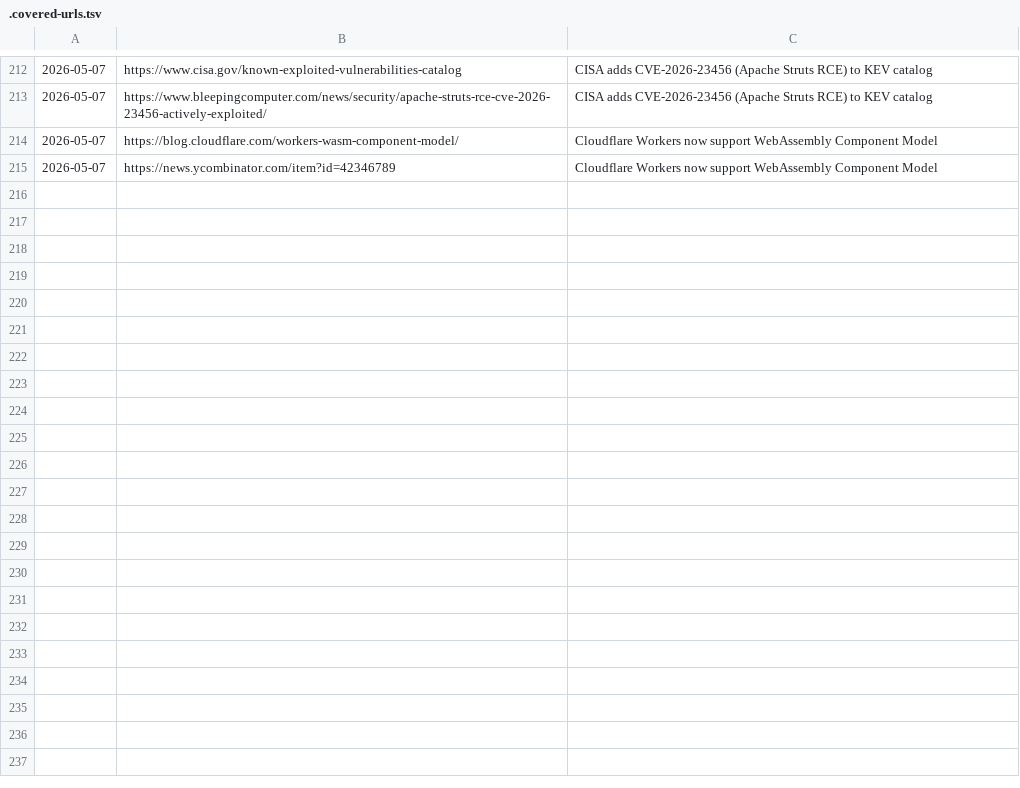
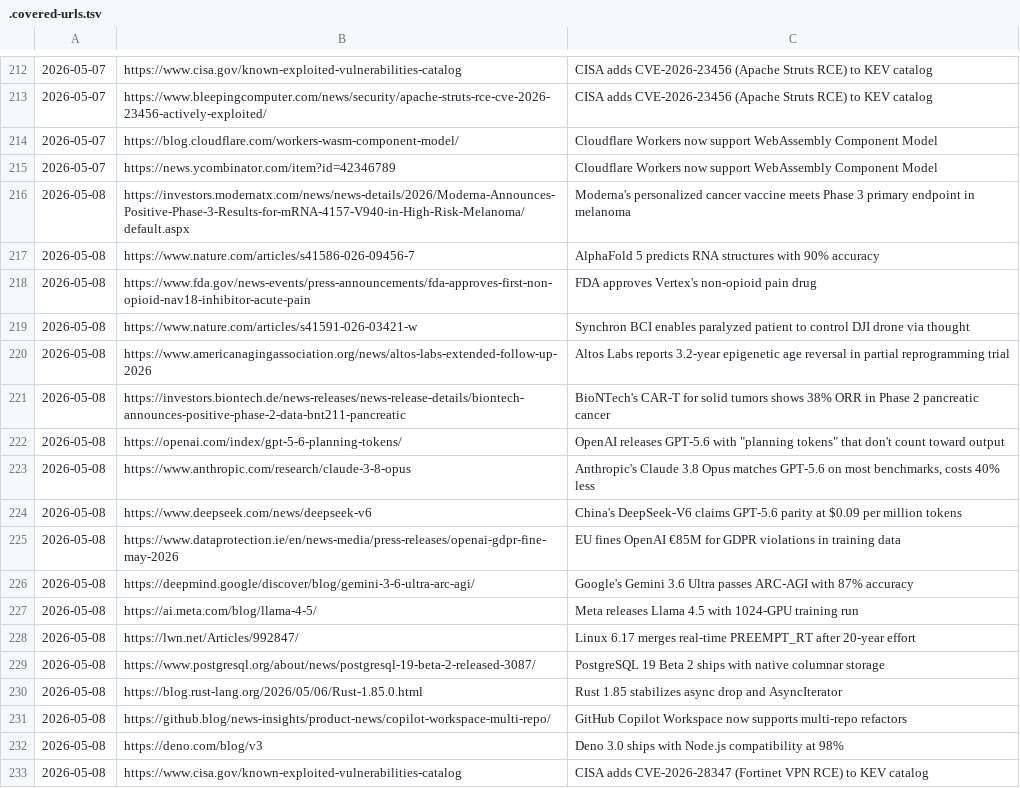
Before and after one commit to anshvidyarthi/custom-morning-digests, a TSV file: .covered-urls.tsv, drawn as a sheet; only a part is shown, gaps mark what is left out; the diff names each change by its address in the sheet, - before the commit and + after, or states it on an @@ line.

```diff
--- a/.covered-urls.tsv
+++ b/.covered-urls.tsv
+row 216: 2026-05-08 | https://investors.modernatx.com/news/news-details/2026/Moderna-Announces-Positive-Phase-3-Results-for-mRNA-4157-V940-in-High-Risk-Melanoma/default.aspx | Moderna's personalized cancer vaccine meets Phase 3 primary endpoint in melanoma
+row 217: 2026-05-08 | https://www.nature.com/articles/s41586-026-09456-7 | AlphaFold 5 predicts RNA structures with 90% accuracy
+row 218: 2026-05-08 | https://www.fda.gov/news-events/press-announcements/fda-approves-first-non-opioid-nav18-inhibitor-acute-pain | FDA approves Vertex's non-opioid pain drug
+row 219: 2026-05-08 | https://www.nature.com/articles/s41591-026-03421-w | Synchron BCI enables paralyzed patient to control DJI drone via thought
+row 220: 2026-05-08 | https://www.americanagingassociation.org/news/altos-labs-extended-follow-up-2026 | Altos Labs reports 3.2-year epigenetic age reversal in partial reprogramming trial
+row 221: 2026-05-08 | https://investors.biontech.de/news-releases/news-release-details/biontech-announces-positive-phase-2-data-bnt211-pancreatic | BioNTech's CAR-T for solid tumors shows 38% ORR in Phase 2 pancreatic cancer
+row 222: 2026-05-08 | https://openai.com/index/gpt-5-6-planning-tokens/ | OpenAI releases GPT-5.6 with "planning tokens" that don't count toward output
+row 223: 2026-05-08 | https://www.anthropic.com/research/claude-3-8-opus | Anthropic's Claude 3.8 Opus matches GPT-5.6 on most benchmarks, costs 40% less
+row 224: 2026-05-08 | https://www.deepseek.com/news/deepseek-v6 | China's DeepSeek-V6 claims GPT-5.6 parity at $0.09 per million tokens
+row 225: 2026-05-08 | https://www.dataprotection.ie/en/news-media/press-releases/openai-gdpr-fine-may-2026 | EU fines OpenAI €85M for GDPR violations in training data
+row 226: 2026-05-08 | https://deepmind.google/discover/blog/gemini-3-6-ultra-arc-agi/ | Google's Gemini 3.6 Ultra passes ARC-AGI with 87% accuracy
+row 227: 2026-05-08 | https://ai.meta.com/blog/llama-4-5/ | Meta releases Llama 4.5 with 1024-GPU training run
+row 228: 2026-05-08 | https://lwn.net/Articles/992847/ | Linux 6.17 merges real-time PREEMPT_RT after 20-year effort
+row 229: 2026-05-08 | https://www.postgresql.org/about/news/postgresql-19-beta-2-released-3087/ | PostgreSQL 19 Beta 2 ships with native columnar storage
+row 230: 2026-05-08 | https://blog.rust-lang.org/2026/05/06/Rust-1.85.0.html | Rust 1.85 stabilizes async drop and AsyncIterator
+row 231: 2026-05-08 | https://github.blog/news-insights/product-news/copilot-workspace-multi-repo/ | GitHub Copilot Workspace now supports multi-repo refactors
+row 232: 2026-05-08 | https://deno.com/blog/v3 | Deno 3.0 ships with Node.js compatibility at 98%
+row 233: 2026-05-08 | https://www.cisa.gov/known-exploited-vulnerabilities-catalog | CISA adds CVE-2026-28347 (Fortinet VPN RCE) to KEV catalog
```
Also changed, not shown: 1 other file.
